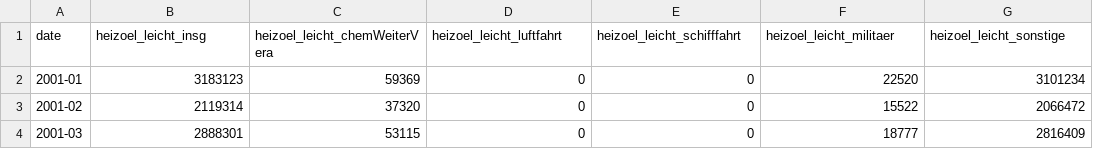
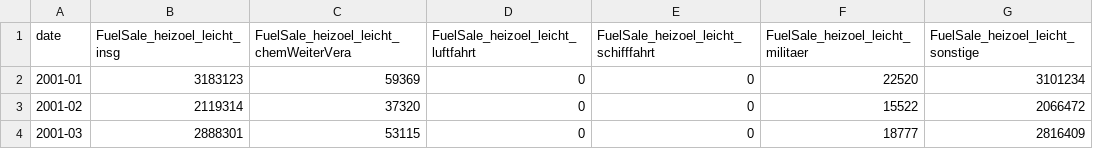
Before and after one commit to hannesk95/AMI, a CSV file: data/energy_households/E_FuelSale_HeizoelLeicht.csv, drawn as a sheet; only a part is shown.

```diff
--- a/data/energy_households/E_FuelSale_HeizoelLeicht.csv
+++ b/data/energy_households/E_FuelSale_HeizoelLeicht.csv
@@ -1,2 +1,2 @@
-date,heizoel_leicht_insg,heizoel_leicht_chemWeiterVera,heizoel_leicht_luftfahrt,heizoel_leicht_schifffahrt,heizoel_leicht_militaer,heizoel_leicht_sonstige
+date,FuelSale_heizoel_leicht_insg,FuelSale_heizoel_leicht_chemWeiterVera,FuelSale_heizoel_leicht_luftfahrt,FuelSale_heizoel_leicht_schifffahrt,FuelSale_heizoel_leicht_militaer,FuelSale_heizoel_leicht_sonstige
 2001-01,3183123,59369,0,0,22520,3101234
```
Also changed, not shown: data/economy/ECO_FuelSale_Benzinkomponenten.csv, data/energy_households/E_FuelSale_HeizoelSchwer.csv, 3 other files.
